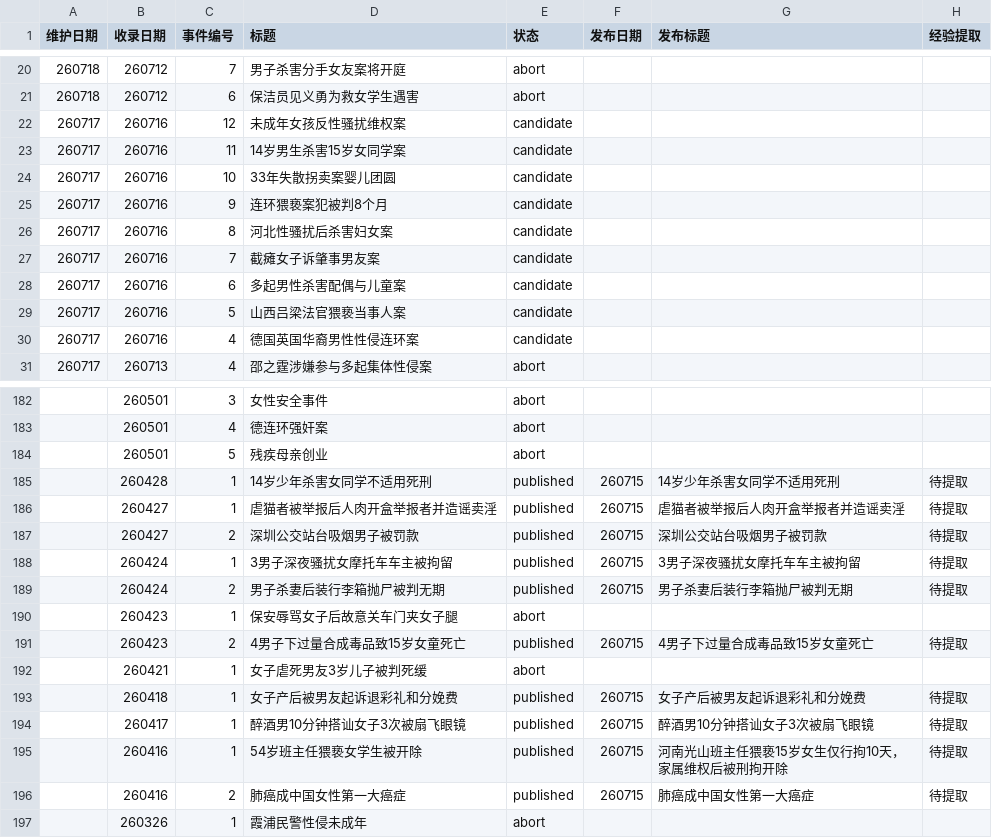
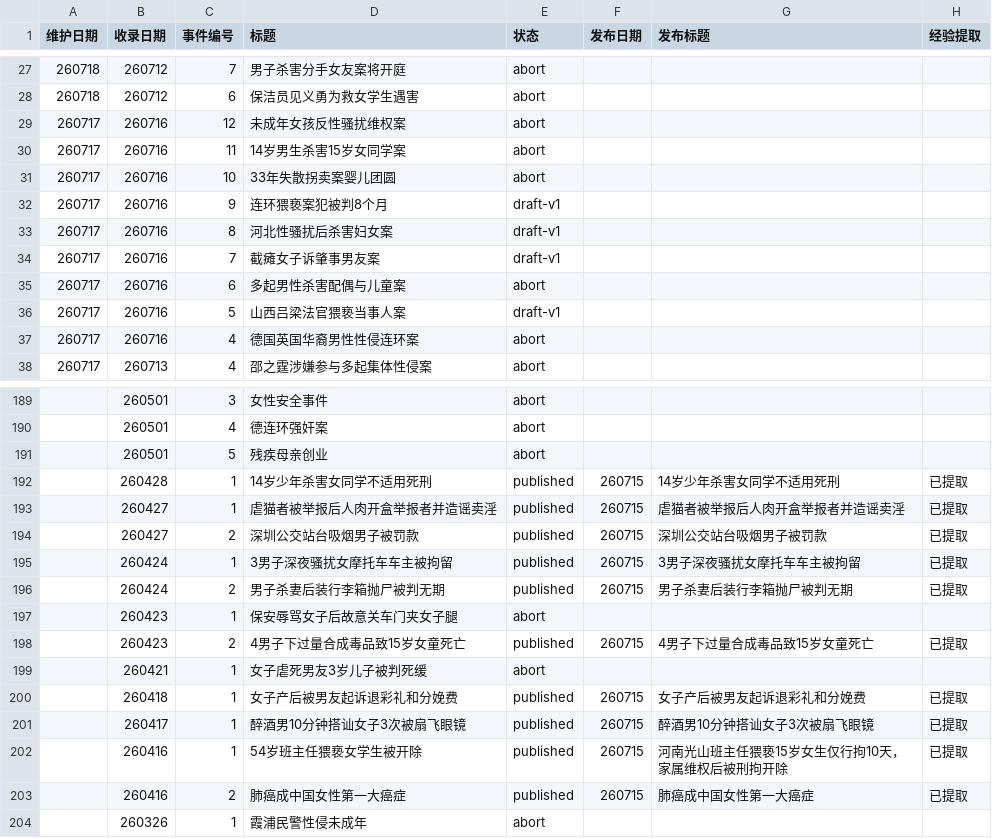
Before and after one commit to Watcher-Palace/auto-watcher, a CSV file: _pipeline/events.csv, drawn as a sheet; only a part is shown, gaps mark what is left out; the diff covers the shown part only.

```diff
--- a/_pipeline/events.csv
+++ b/_pipeline/events.csv
@@ -21,11 +28,11 @@
 260718,260712,6,保洁员见义勇为救女学生遇害,abort,,,
-260717,260716,12,未成年女孩反性骚扰维权案,candidate,,,
-260717,260716,11,14岁男生杀害15岁女同学案,candidate,,,
-260717,260716,10,33年失散拐卖案婴儿团圆,candidate,,,
-260717,260716,9,连环猥亵案犯被判8个月,candidate,,,
-260717,260716,8,河北性骚扰后杀害妇女案,candidate,,,
-260717,260716,7,截瘫女子诉肇事男友案,candidate,,,
-260717,260716,6,多起男性杀害配偶与儿童案,candidate,,,
-260717,260716,5,山西吕梁法官猥亵当事人案,candidate,,,
-260717,260716,4,德国英国华裔男性性侵连环案,candidate,,,
+260717,260716,12,未成年女孩反性骚扰维权案,abort,,,
+260717,260716,11,14岁男生杀害15岁女同学案,abort,,,
+260717,260716,10,33年失散拐卖案婴儿团圆,abort,,,
+260717,260716,9,连环猥亵案犯被判8个月,draft-v1,,,
+260717,260716,8,河北性骚扰后杀害妇女案,draft-v1,,,
+260717,260716,7,截瘫女子诉肇事男友案,draft-v1,,,
+260717,260716,6,多起男性杀害配偶与儿童案,abort,,,
+260717,260716,5,山西吕梁法官猥亵当事人案,draft-v1,,,
+260717,260716,4,德国英国华裔男性性侵连环案,abort,,,
 260717,260713,4,邵之霆涉嫌参与多起集体性侵案,abort,,,
@@ -184,14 +191,14 @@
 ,260501,5,残疾母亲创业,abort,,,
-,260428,1,14岁少年杀害女同学不适用死刑,published,260715,14岁少年杀害女同学不适用死刑,待提取
-,260427,1,虐猫者被举报后人肉开盒举报者并造谣卖淫,published,260715,虐猫者被举报后人肉开盒举报者并造谣卖淫,待提取
-,260427,2,深圳公交站台吸烟男子被罚款,published,260715,深圳公交站台吸烟男子被罚款,待提取
-,260424,1,3男子深夜骚扰女摩托车车主被拘留,published,260715,3男子深夜骚扰女摩托车车主被拘留,待提取
-,260424,2,男子杀妻后装行李箱抛尸被判无期,published,260715,男子杀妻后装行李箱抛尸被判无期,待提取
+,260428,1,14岁少年杀害女同学不适用死刑,published,260715,14岁少年杀害女同学不适用死刑,已提取
+,260427,1,虐猫者被举报后人肉开盒举报者并造谣卖淫,published,260715,虐猫者被举报后人肉开盒举报者并造谣卖淫,已提取
+,260427,2,深圳公交站台吸烟男子被罚款,published,260715,深圳公交站台吸烟男子被罚款,已提取
+,260424,1,3男子深夜骚扰女摩托车车主被拘留,published,260715,3男子深夜骚扰女摩托车车主被拘留,已提取
+,260424,2,男子杀妻后装行李箱抛尸被判无期,published,260715,男子杀妻后装行李箱抛尸被判无期,已提取
 ,260423,1,保安辱骂女子后故意关车门夹女子腿,abort,,,
-,260423,2,4男子下过量合成毒品致15岁女童死亡,published,260715,4男子下过量合成毒品致15岁女童死亡,待提取
+,260423,2,4男子下过量合成毒品致15岁女童死亡,published,260715,4男子下过量合成毒品致15岁女童死亡,已提取
 ,260421,1,女子虐死男友3岁儿子被判死缓,abort,,,
-,260418,1,女子产后被男友起诉退彩礼和分娩费,published,260715,女子产后被男友起诉退彩礼和分娩费,待提取
-,260417,1,醉酒男10分钟搭讪女子3次被扇飞眼镜,published,260715,醉酒男10分钟搭讪女子3次被扇飞眼镜,待提取
-,260416,1,54岁班主任猥亵女学生被开除,published,260715,河南光山班主任猥亵15岁女生仅行拘10天，家属维权后被刑拘开除,待提取
-,260416,2,肺癌成中国女性第一大癌症,published,260715,肺癌成中国女性第一大癌症,待提取
+,260418,1,女子产后被男友起诉退彩礼和分娩费,published,260715,女子产后被男友起诉退彩礼和分娩费,已提取
+,260417,1,醉酒男10分钟搭讪女子3次被扇飞眼镜,published,260715,醉酒男10分钟搭讪女子3次被扇飞眼镜,已提取
+,260416,1,54岁班主任猥亵女学生被开除,published,260715,河南光山班主任猥亵15岁女生仅行拘10天，家属维权后被刑拘开除,已提取
+,260416,2,肺癌成中国女性第一大癌症,published,260715,肺癌成中国女性第一大癌症,已提取
 ,260326,1,霞浦民警性侵未成年,abort,,,
```
Also changed, not shown: 7 added rows and 24 edited cells elsewhere in this file, 25 other files.
